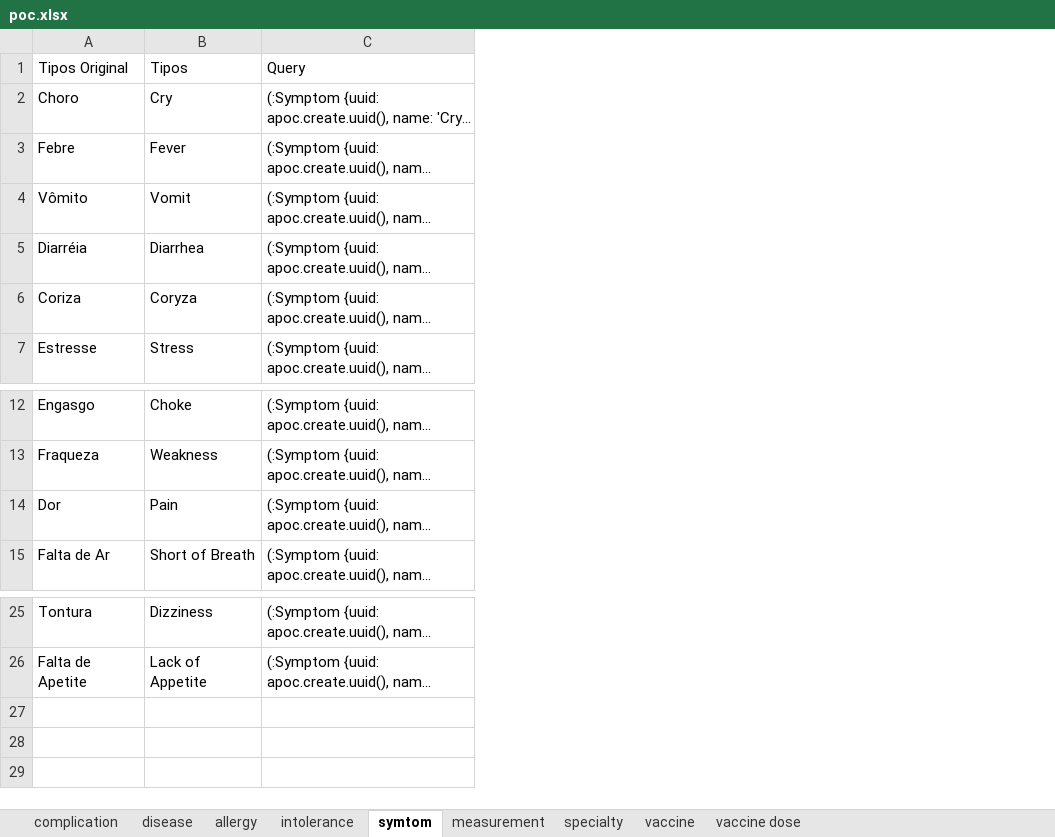
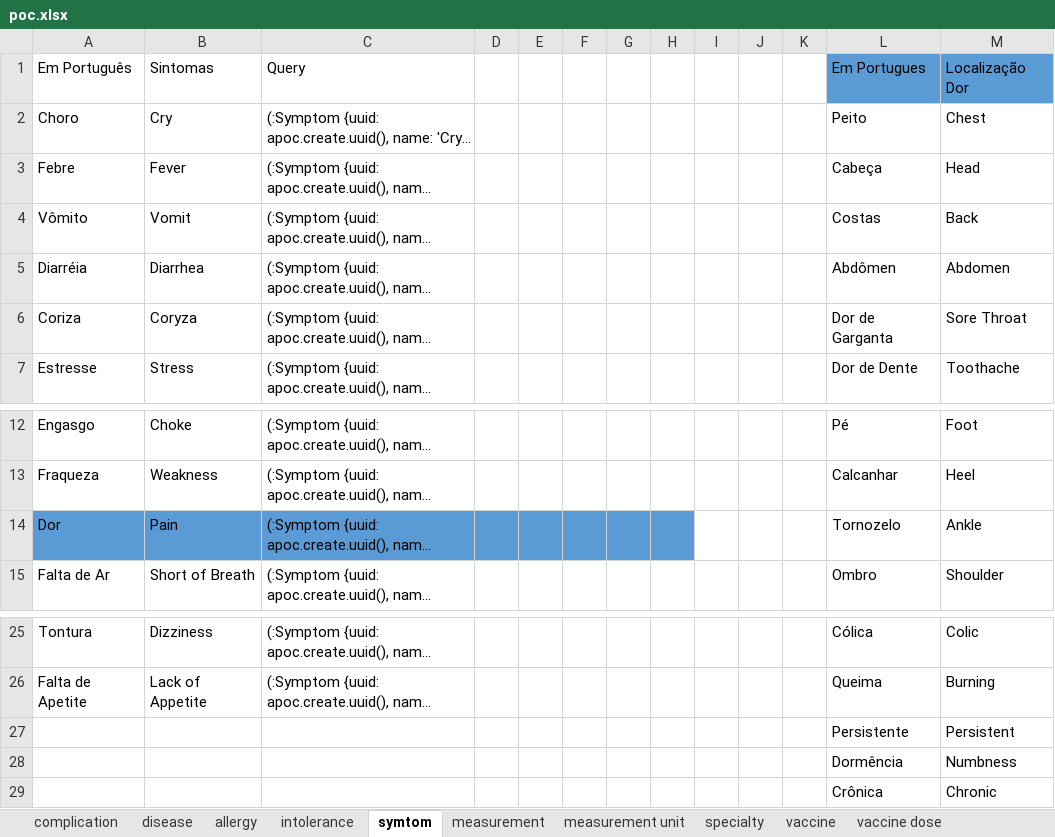
Before and after one commit to HeyKidHealth/poc, an Excel workbook: poc.xlsx, sheet symtom, drawn as a sheet; only a part is shown, gaps mark what is left out; long unchanged cells end in …; values as stored, in another font and other column widths than the file's, no borders; removed rows and columns are numbered as before the commit, all else as after; the diff names each change by its address in the sheet, - before the commit and + after, or states it on an @@ line.

```diff
--- a/poc.xlsx (sheet symtom)
+++ b/poc.xlsx (sheet symtom)
+sheet tab: measurement unit
+column D, empty
+column E, empty
+column F, empty
+column G, empty
+column H, empty
+column I, empty
+column J, empty
+column K, empty
+column L, rows 2-7: Peito | Cabeça | Costas | Abdômen | Dor de Garganta | Dor de Dente; rows 12-15: Pé | Calcanhar | Tornozelo | Ombro; rows 25-26: Cólica | Queima
+column M, rows 2-7: Chest | Head | Back | Abdomen | Sore Throat | Toothache; rows 12-15: Foot | Heel | Ankle | Shoulder; rows 25-26: Colic | Burning
-row 1: Tipos Original | Tipos | Query
+row 1: Em Português | Sintomas | Query |  |  |  |  |  |  |  |  | Em Portugues | Localização Dor
-A14:C14 fill: none
+A14:C14 fill: #5B9BD5
+row 27:  |  |  |  |  |  |  |  |  |  |  | Persistente | Persistent
+row 28:  |  |  |  |  |  |  |  |  |  |  | Dormência | Numbness
+row 29:  |  |  |  |  |  |  |  |  |  |  | Crônica | Chronic
```
Also changed, not shown: sheet measurement, sheet disease, 5 other files.
